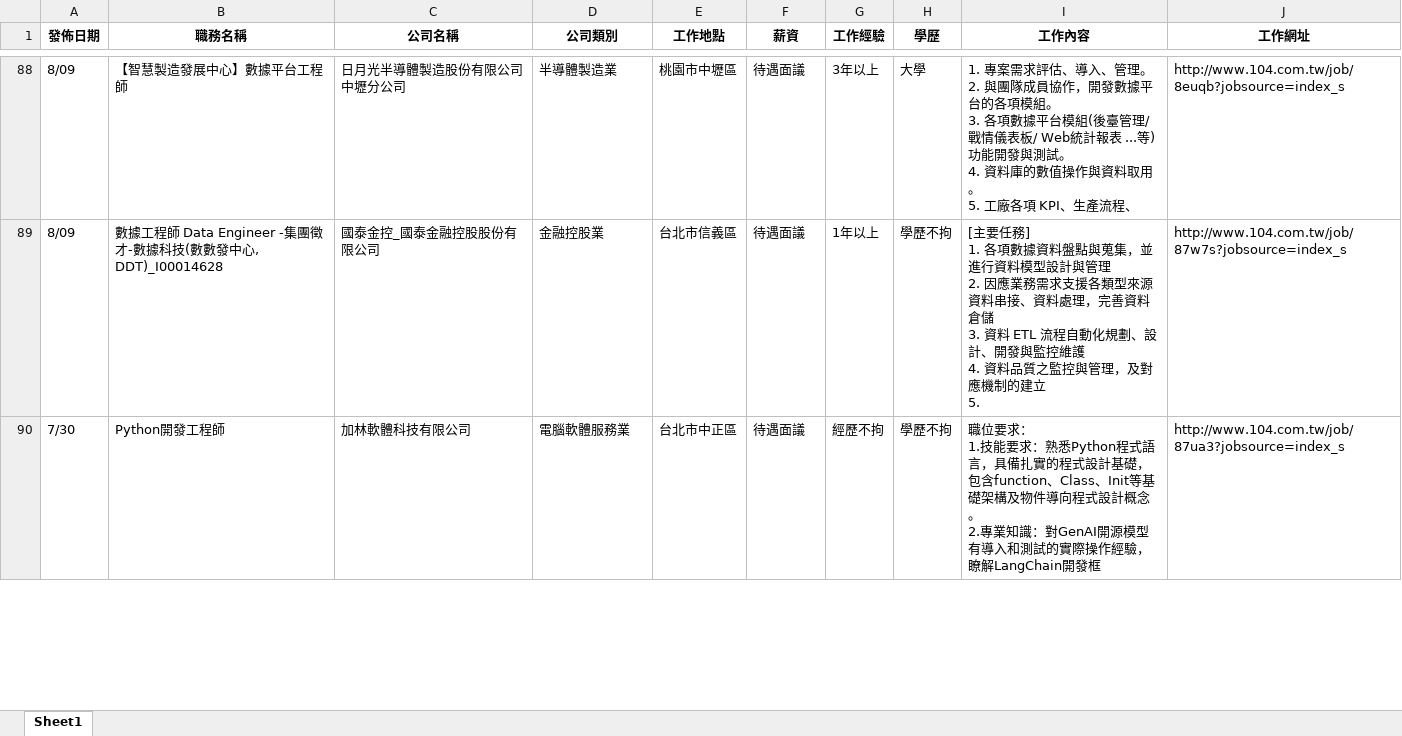
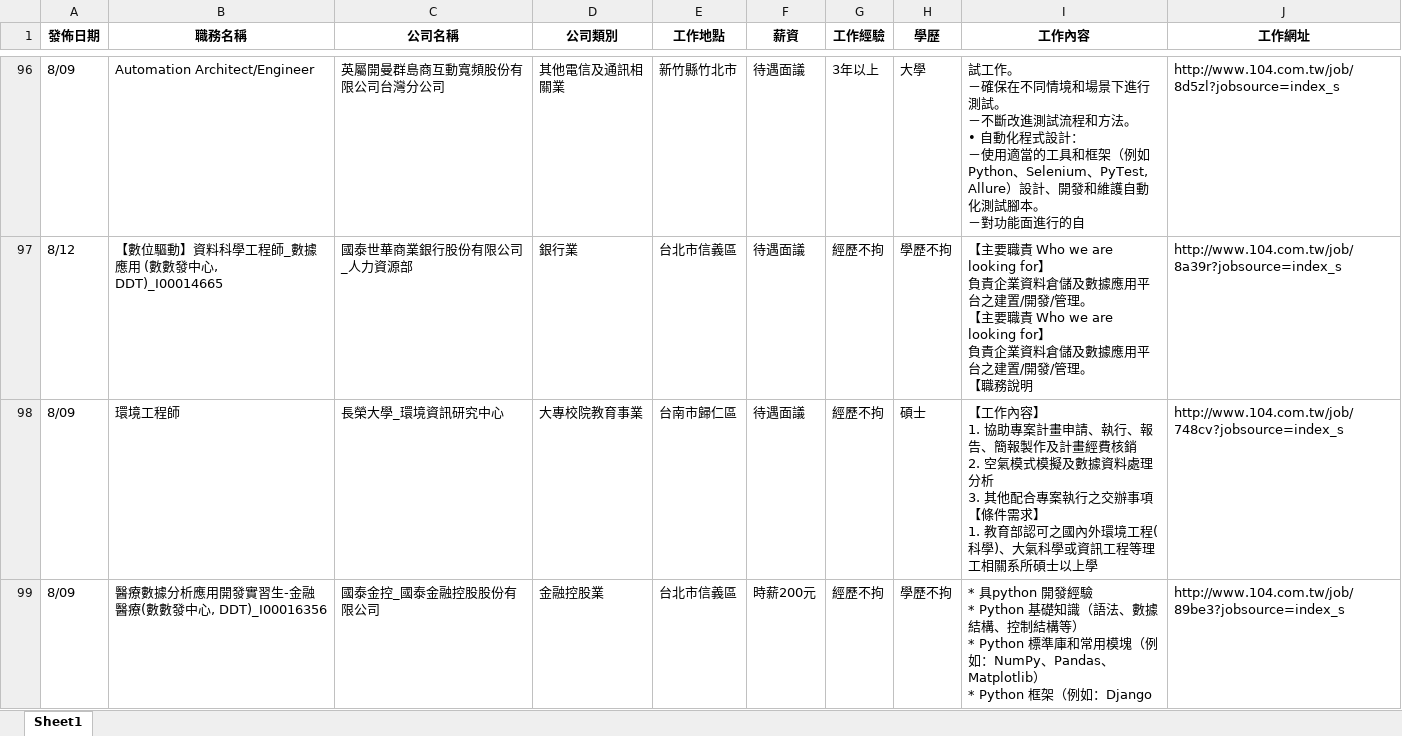
Before and after one commit to lingchiehtai/practice, an Excel workbook: RequestData/jobsearch_data104.xlsx, sheet Sheet1, drawn as a sheet; only a part is shown, gaps mark what is left out; values as stored, in another font and other column widths than the file's, no borders; removed rows and columns are numbered as before the commit, all else as after; ↵ is a line break in a cell; the diff covers the shown part only; the diff names each change by its address in the sheet, - before the commit and + after, or states it on an @@ line.

```diff
--- a/RequestData/jobsearch_data104.xlsx (sheet Sheet1)
+++ b/RequestData/jobsearch_data104.xlsx (sheet Sheet1)
-B96 (職務名稱): 【智慧製造發展中心】數據平台工程師
+B96 (職務名稱): Automation Architect/Engineer
-C96 (公司名稱): 日月光半導體製造股份有限公司中壢分公司
+C96 (公司名稱): 英屬開曼群島商互動寬頻股份有限公司台灣分公司
-D96 (公司類別): 半導體製造業
+D96 (公司類別): 其他電信及通訊相關業
-E96 (工作地點): 桃園市中壢區
+E96 (工作地點): 新竹縣竹北市
-I96 (工作內容): 1. 專案需求評估、導入、管理。 ↵ 2. 與團隊成員協作，開發數據平台的各項模組。 ↵ 3. 各項數據平台模組(後臺管理/戰情儀表板/ Web統計報表 ...等) 功能開發與測試。 ↵ 4. 資料庫的數值操作與資料取用。 ↵ 5. 工廠各項 KPI、生產流程、
+I96 (工作內容): 試工作。 ↵ －確保在不同情境和場景下進行測試。 ↵ －不斷改進測試流程和方法。 ↵ • 自動化程式設計： ↵ －使用適當的工具和框架（例如Python、Selenium、PyTest, Allure）設計、開發和維護自動化測試腳本。 ↵ －對功能面進行的自
-J96 (工作網址): http://www.104.com.tw/job/8euqb?jobsource=index_s
+J96 (工作網址): http://www.104.com.tw/job/8d5zl?jobsource=index_s
+row 97: 8/12 | 【數位驅動】資料科學工程師_數據應用 (數數發中心, DDT)_I00014665 | 國泰世華商業銀行股份有限公司_人力資源部 | 銀行業 | 台北市信義區 | 待遇面議 | 經歷不拘 | 學歷不拘 | 【主要職責 Who we are looking for】 ↵ 負責企業資料倉儲及數據應用平台之建置/開發/管理。 ↵ 【主要職責 Who we are looking for】 ↵ 負責企業資料倉儲及數據應用平台之建置/開發/管理。 ↵ 【職務說明 | http://www.104.com.tw/job/8a39r?jobsource=index_s
+row 98: 8/09 | 環境工程師 | 長榮大學_環境資訊研究中心 | 大專校院教育事業 | 台南市歸仁區 | 待遇面議 | 經歷不拘 | 碩士 | 【工作內容】 ↵ 1. 協助專案計畫申請、執行、報告、簡報製作及計畫經費核銷 ↵ 2. 空氣模式模擬及數據資料處理分析 ↵ 3. 其他配合專案執行之交辦事項 ↵ 【條件需求】 ↵ 1. 教育部認可之國內外環境工程(科學)、大氣科學或資訊工程等理工相關系所碩士以上學 | http://www.104.com.tw/job/748cv?jobsource=index_s
-B99 (職務名稱): 數據工程師 Data Engineer -集團徵才-數據科技(數數發中心, DDT)_I00014628
+B99 (職務名稱): 醫療數據分析應用開發實習生-金融醫療(數數發中心, DDT)_I00016356
-F99 (薪資): 待遇面議
+F99 (薪資): 時薪200元
-G99 (工作經驗): 1年以上
+G99 (工作經驗): 經歷不拘
-I99 (工作內容): [主要任務] ↵ 1. 各項數據資料盤點與蒐集，並進行資料模型設計與管理 ↵ 2. 因應業務需求支援各類型來源資料串接、資料處理，完善資料倉儲 ↵ 3. 資料 ETL 流程自動化規劃、設計、開發與監控維護 ↵ 4. 資料品質之監控與管理，及對應機制的建立 ↵ 5.
+I99 (工作內容): * 具python 開發經驗 ↵ * Python 基礎知識（語法、數據結構、控制結構等） ↵ * Python 標準庫和常用模塊（例如：NumPy、Pandas、Matplotlib） ↵ * Python 框架（例如：Django
-J99 (工作網址): http://www.104.com.tw/job/87w7s?jobsource=index_s
+J99 (工作網址): http://www.104.com.tw/job/89be3?jobsource=index_s
-row 90: 7/30 | Python開發工程師 | 加林軟體科技有限公司 | 電腦軟體服務業 | 台北市中正區 | 待遇面議 | 經歷不拘 | 學歷不拘 | 職位要求： ↵ 1.技能要求：熟悉Python程式語言，具備扎實的程式設計基礎，包含function、Class、Init等基礎架構及物件導向程式設計概念。 ↵ 2.專業知識：對GenAI開源模型有導入和測試的實際操作經驗，瞭解LangChain開發框 | http://www.104.com.tw/job/87ua3?jobsource=index_s
```
Also changed, not shown: 13 added rows, 14 removed rows and 21 edited cells elsewhere in this sheet, 1 other file.
